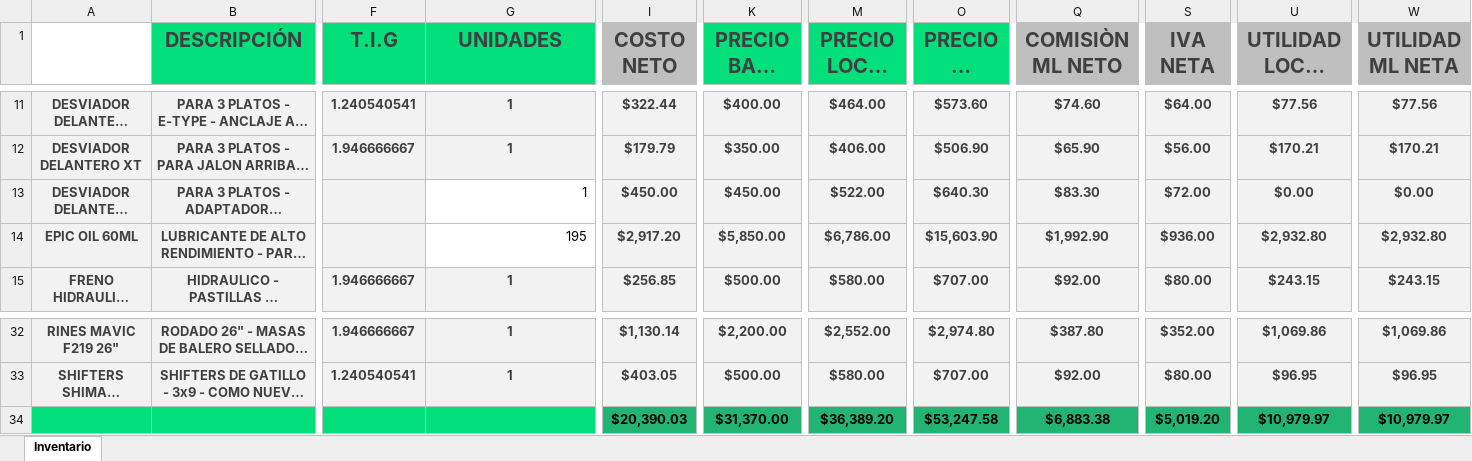
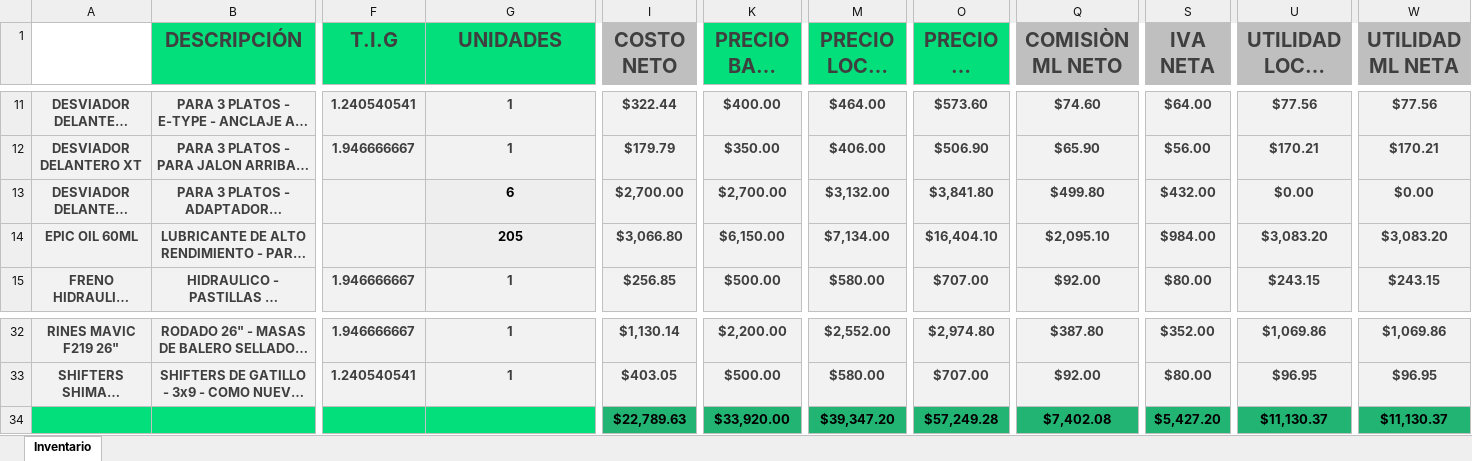
Before and after one commit to Alisbasa/EPIC-MOUNTAIN-SYSTEM, an Excel workbook: JavaApplication19/src/excel/Inventario.xlsx, sheet Inventario, drawn as a sheet; only a part is shown, gaps mark what is left out; long unchanged cells end in …; values as stored, in another font and other column widths than the file's, no borders; charts and pictures not drawn; removed rows and columns are numbered as before the commit, all else as after; rows hold the shown columns only; the diff names each change by its address in the sheet, - before the commit and + after, or states it on an @@ line.

```diff
--- a/JavaApplication19/src/excel/Inventario.xlsx (sheet Inventario)
+++ b/JavaApplication19/src/excel/Inventario.xlsx (sheet Inventario)
-G13 (UNIDADES): 1
+G13 (UNIDADES): 6
@@ G13:G14 fill: none → #EEEEEE, bold: off → on, alignment: right → center @@
-I13 (COSTO NETO): $450.00
+I13 (COSTO NETO): $2,700.00
-K13 (PRECIO BASE NETO): $450.00
+K13 (PRECIO BASE NETO): $2,700.00
-M13 (PRECIO LOCAL NETO): $522.00
+M13 (PRECIO LOCAL NETO): $3,132.00
-O13 (PRECIO ML NETO): $640.30
+O13 (PRECIO ML NETO): $3,841.80
-Q13 (COMISIÒN ML NETO): $83.30
+Q13 (COMISIÒN ML NETO): $499.80
-S13 (IVA NETA): $72.00
+S13 (IVA NETA): $432.00
-G14 (UNIDADES): 195
+G14 (UNIDADES): 205
-I14 (COSTO NETO): $2,917.20
+I14 (COSTO NETO): $3,066.80
-K14 (PRECIO BASE NETO): $5,850.00
+K14 (PRECIO BASE NETO): $6,150.00
-M14 (PRECIO LOCAL NETO): $6,786.00
+M14 (PRECIO LOCAL NETO): $7,134.00
-O14 (PRECIO ML NETO): $15,603.90
+O14 (PRECIO ML NETO): $16,404.10
-Q14 (COMISIÒN ML NETO): $1,992.90
+Q14 (COMISIÒN ML NETO): $2,095.10
-S14 (IVA NETA): $936.00
+S14 (IVA NETA): $984.00
-U14 (UTILIDAD LOCAL NETA): $2,932.80
+U14 (UTILIDAD LOCAL NETA): $3,083.20
-W14 (UTILIDAD ML NETA): $2,932.80
+W14 (UTILIDAD ML NETA): $3,083.20
-row 34:  |  |  |  | $20,390.03 | $31,370.00 | $36,389.20 | $53,247.58 | $6,883.38 | $5,019.20 | $10,979.97 | $10,979.97
+row 34:  |  |  |  | $22,789.63 | $33,920.00 | $39,347.20 | $57,249.28 | $7,402.08 | $5,427.20 | $11,130.37 | $11,130.37
```
Also changed, not shown: charts or pictures, JavaApplication19/src/excel/LibrosContables.xlsx, 2 other files.
